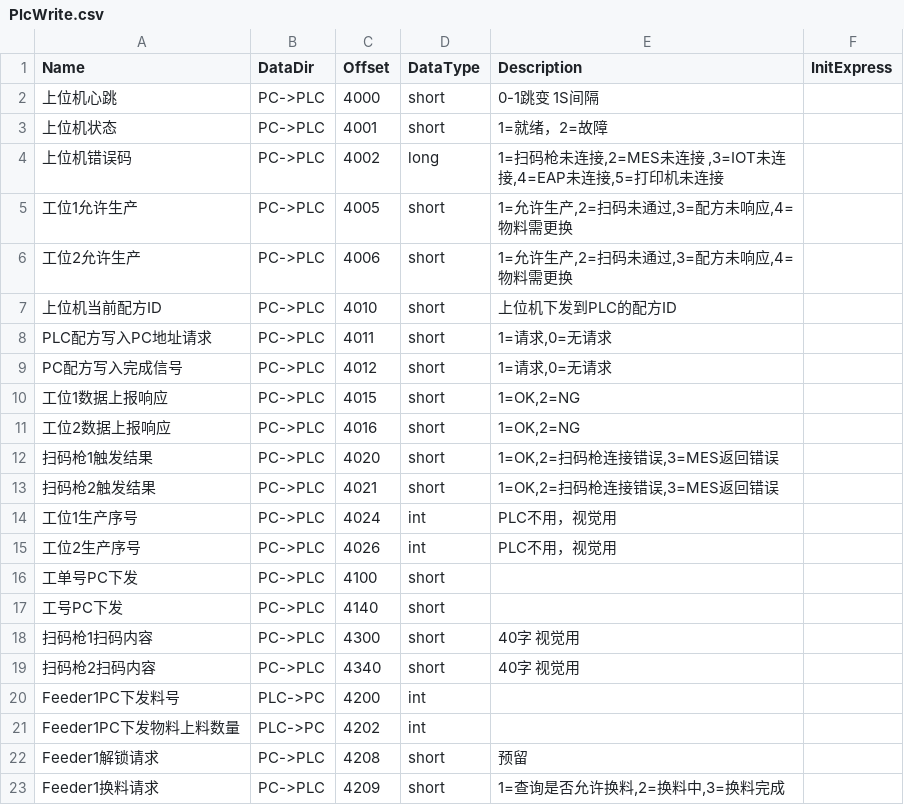
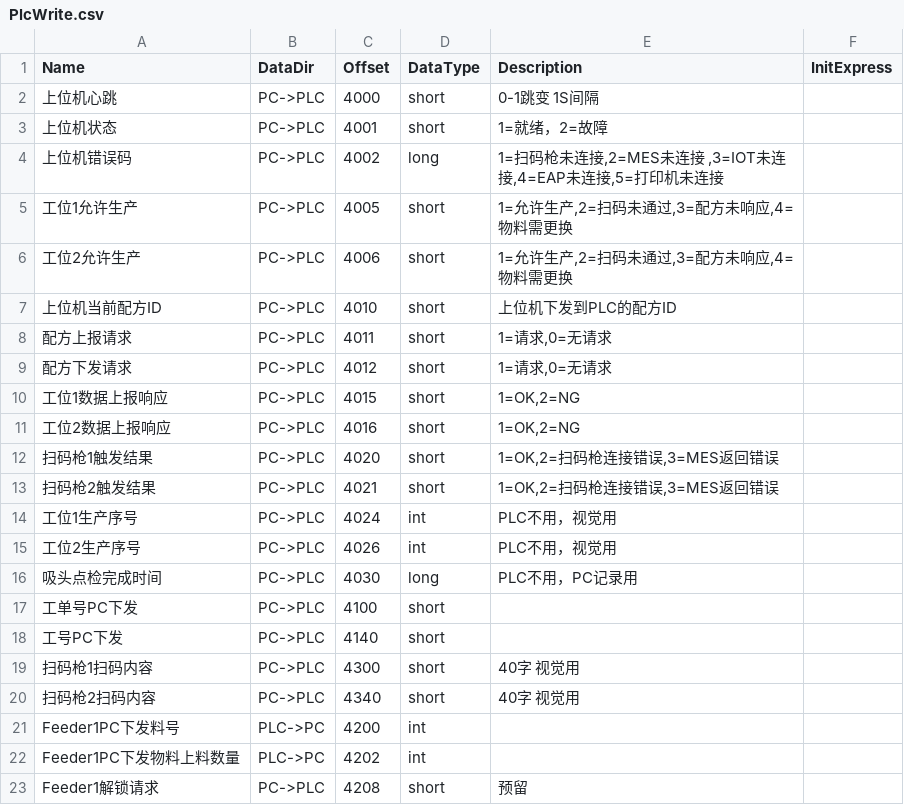
Before and after one commit to yyz-art/ZeberKS, a CSV file: src/apps/App/@structs/ASM15-1/PlcWrite.csv, drawn as a sheet; only a part is shown; the shorter side is filled out with more unchanged rows.

```diff
--- a/src/apps/App/@structs/ASM15-1/PlcWrite.csv
+++ b/src/apps/App/@structs/ASM15-1/PlcWrite.csv
@@ -7,4 +7,4 @@ Name,DataDir,Offset,DataType,Description,InitExpress
 上位机当前配方ID,PC->PLC,4010,short,上位机下发到PLC的配方ID,
-PLC配方写入PC地址请求,PC->PLC,4011,short,"1=请求,0=无请求",
-PC配方写入完成信号,PC->PLC,4012,short,"1=请求,0=无请求",
+配方上报请求,PC->PLC,4011,short,"1=请求,0=无请求",
+配方下发请求,PC->PLC,4012,short,"1=请求,0=无请求",
 工位1数据上报响应,PC->PLC,4015,short,"1=OK,2=NG",
@@ -15,2 +15,3 @@ PC配方写入完成信号,PC->PLC,4012,short,"1=请求,0=无请求",
 工位2生产序号,PC->PLC,4026,int,PLC不用，视觉用,
+吸头点检完成时间,PC->PLC,4030,long,"PLC不用，PC记录用"
 工单号PC下发,PC->PLC,4100,short,
```
Also changed, not shown: src/apps/App/@structs/ASM15-1/PlcRead.csv, src/apps/App/@structs/ASM15-2/PlcWrite.csv, 46 other files.
